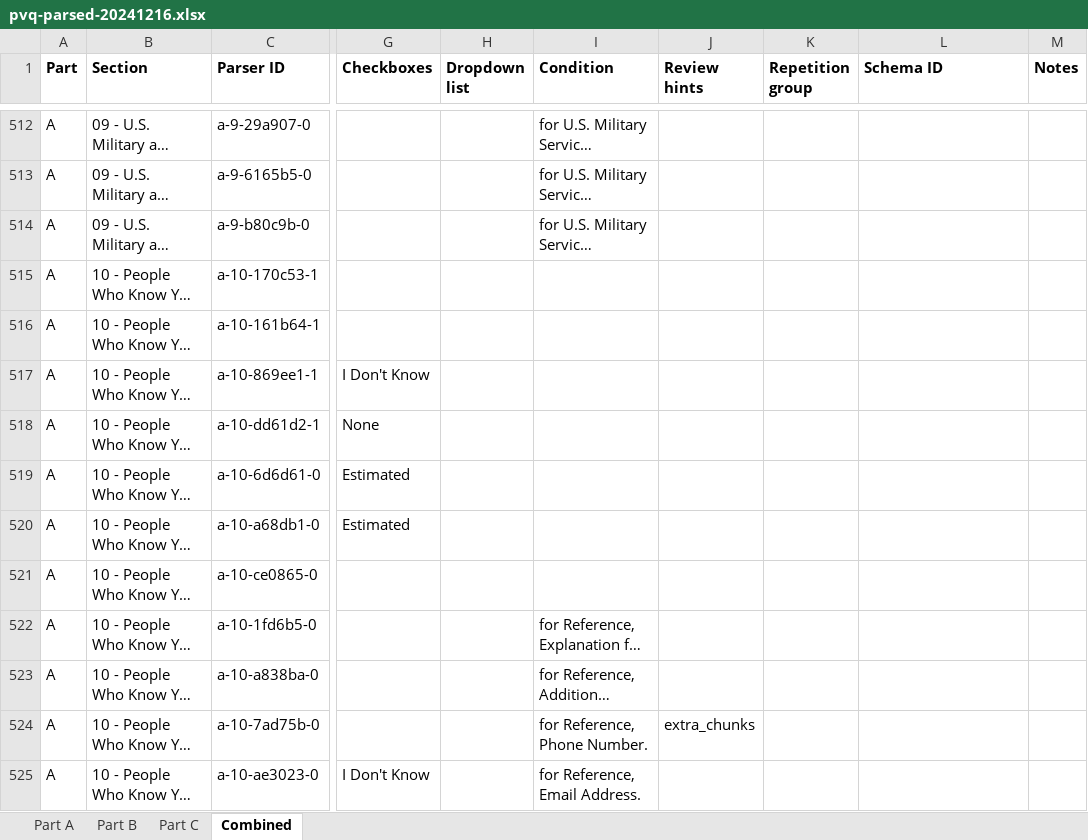
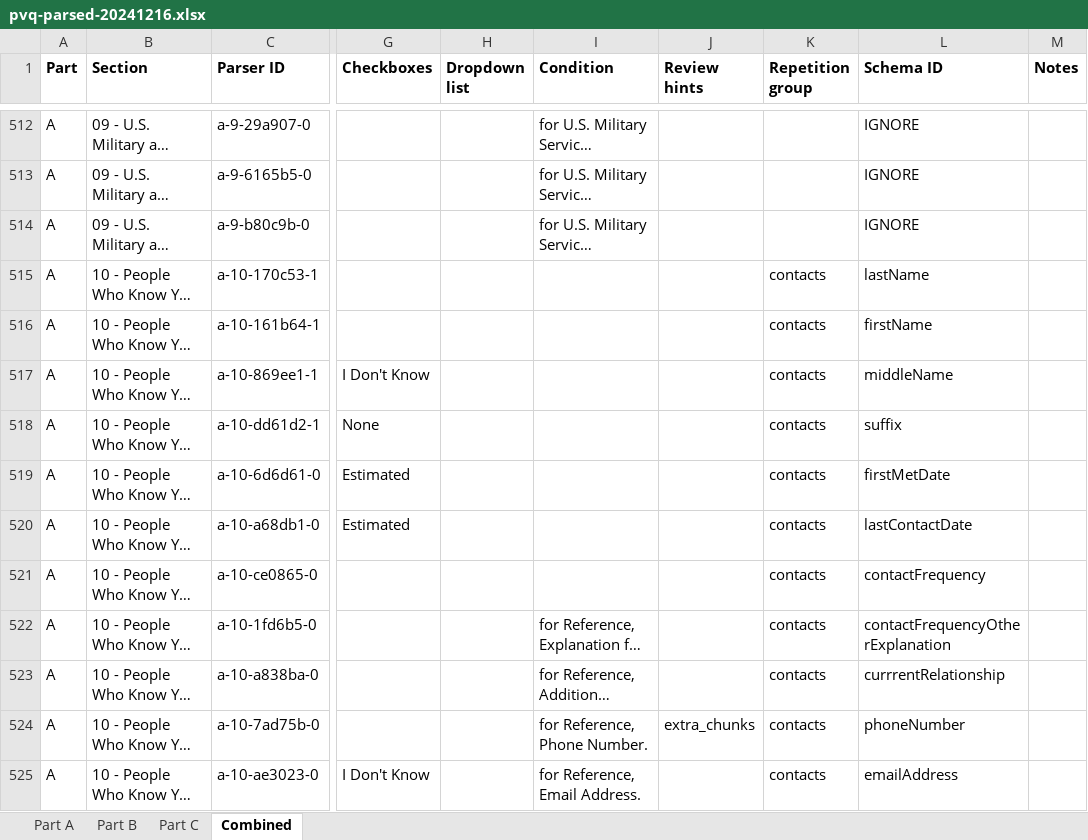
Before and after one commit to dds-nbis/pvq-schema, an Excel workbook: schema-generation/data/pvq-parsed-20241216.xlsx, sheet Combined, drawn as a sheet; only a part is shown, gaps mark what is left out; long unchanged cells end in …; values as stored, in another font and other column widths than the file's, no borders; the diff covers the shown part only; the diff names each change by its address in the sheet, - before the commit and + after, or states it on an @@ line.

```diff
--- a/schema-generation/data/pvq-parsed-20241216.xlsx (sheet Combined)
+++ b/schema-generation/data/pvq-parsed-20241216.xlsx (sheet Combined)
-L512:L514 (Schema ID): (empty)
+L512:L514 (Schema ID): IGNORE
-K515:K525 (Repetition group): (empty)
+K515:K525 (Repetition group): contacts
-L515 (Schema ID): (empty)
+L515 (Schema ID): lastName
-L516 (Schema ID): (empty)
+L516 (Schema ID): firstName
-L517 (Schema ID): (empty)
+L517 (Schema ID): middleName
-L518 (Schema ID): (empty)
+L518 (Schema ID): suffix
-L519 (Schema ID): (empty)
+L519 (Schema ID): firstMetDate
-L520 (Schema ID): (empty)
+L520 (Schema ID): lastContactDate
-L521 (Schema ID): (empty)
+L521 (Schema ID): contactFrequency
-L522 (Schema ID): (empty)
+L522 (Schema ID): contactFrequencyOtherExplanation
-L523 (Schema ID): (empty)
+L523 (Schema ID): currrentRelationship
-L524 (Schema ID): (empty)
+L524 (Schema ID): phoneNumber
-L525 (Schema ID): (empty)
+L525 (Schema ID): emailAddress
```
Also changed, not shown: 128 edited cells elsewhere in this sheet.
